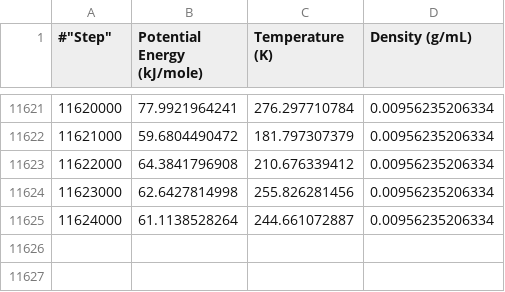
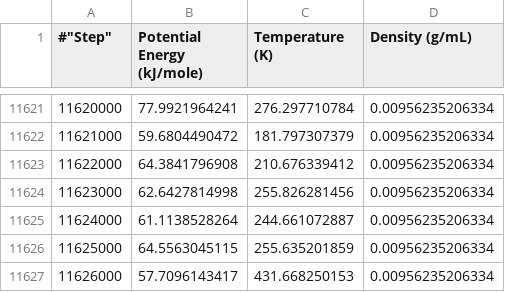
Before and after one commit to bmanubay/open-forcefield-tools, a CSV file: single-molecule-property-generation/StateData_evidence/data_AlkEthOH_c1285_evidence.csv, drawn as a sheet; only a part is shown, gaps mark what is left out; the diff names each change by its address in the sheet, - before the commit and + after, or states it on an @@ line.

```diff
--- a/single-molecule-property-generation/StateData_evidence/data_AlkEthOH_c1285_evidence.csv
+++ b/single-molecule-property-generation/StateData_evidence/data_AlkEthOH_c1285_evidence.csv
+row 11626: 11625000 | 64.5563045115 | 255.635201859 | 0.00956235206334
+row 11627: 11626000 | 57.7096143417 | 431.668250153 | 0.00956235206334
```
Also changed, not shown: single-molecule-property-generation/StateData_evidence/data_AlkEthOH_c1143_evidence.csv, single-molecule-property-generation/StateData_evidence/data_AlkEthOH_c38_evidence.csv, 19 other files.
